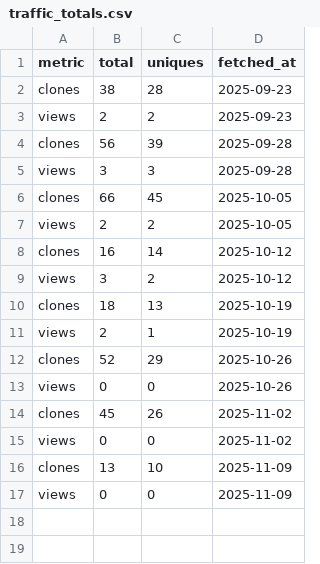
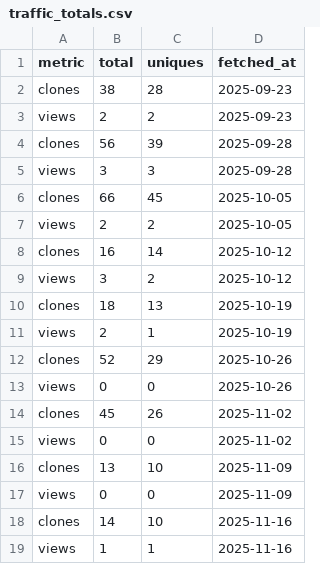
Before and after one commit to SIMPELmetabolism/SIMPEL, a CSV file: traffic_logs/traffic_totals.csv, drawn as a sheet; the diff names each change by its address in the sheet, - before the commit and + after, or states it on an @@ line.

```diff
--- a/traffic_logs/traffic_totals.csv
+++ b/traffic_logs/traffic_totals.csv
+row 18: clones | 14 | 10 | 2025-11-16
+row 19: views | 1 | 1 | 2025-11-16
```
Also changed, not shown: traffic_logs/clones_daily.csv, traffic_logs/views_daily.csv.
